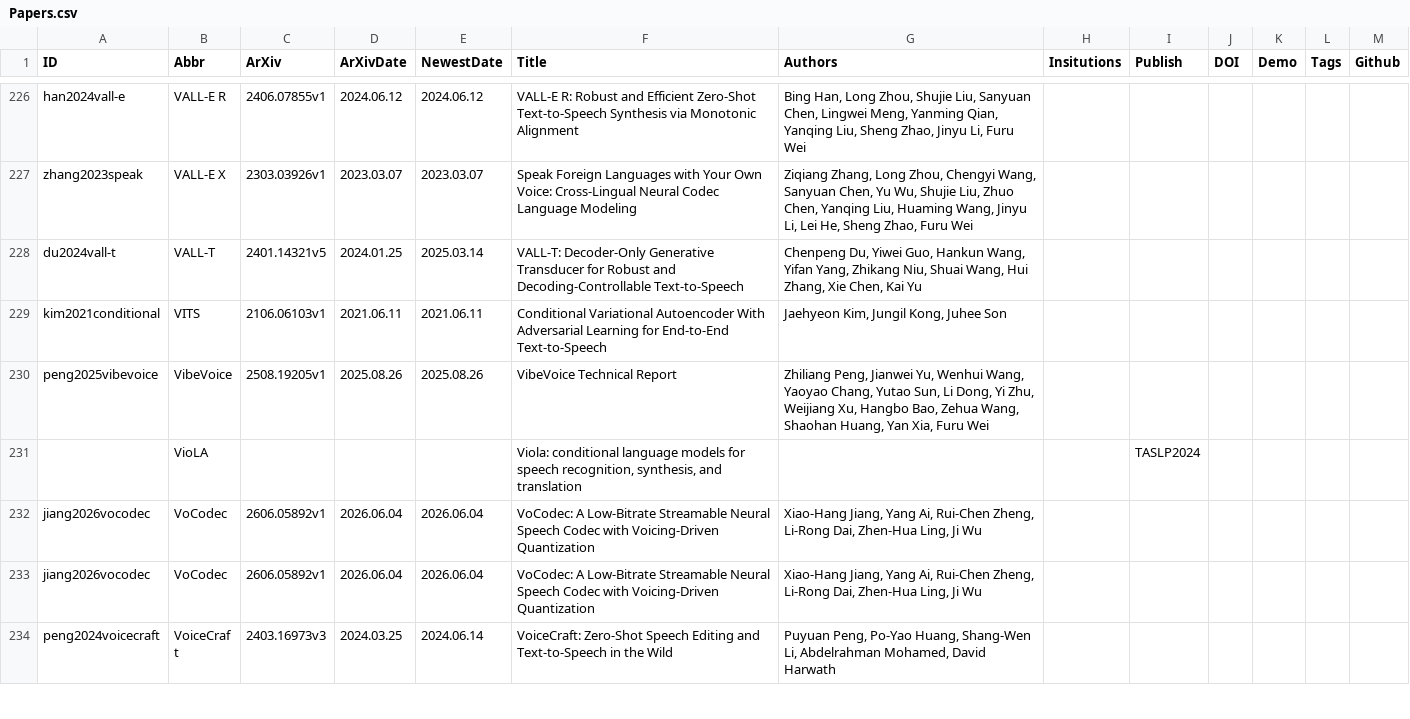
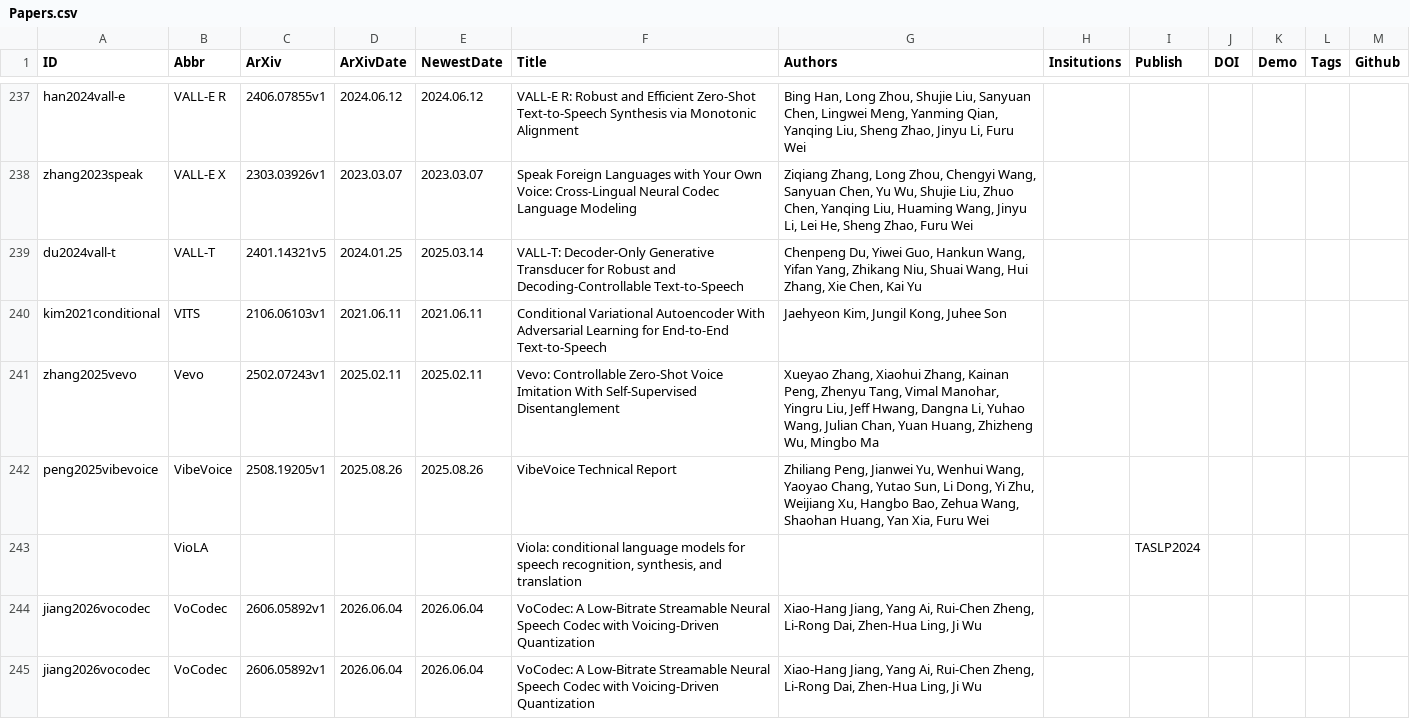
Before and after one commit to SapphireLab/Sapphire-TTS-Collection, a CSV file: Papers.csv, drawn as a sheet; only a part is shown, gaps mark what is left out; the shorter side is filled out with more unchanged rows; the diff covers the shown part only; the diff names each change by its address in the sheet, - before the commit and + after, or states it on an @@ line.

Commit message:
Update Papers

```diff
--- a/Papers.csv
+++ b/Papers.csv
+row 241: zhang2025vevo | Vevo | 2502.07243v1 | 2025.02.11 | 2025.02.11 | Vevo: Controllable Zero-Shot Voice Imitation With Self-Supervised Disentanglement | Xueyao Zhang, Xiaohui Zhang, Kainan Peng, Zhenyu Tang, Vimal Manohar, Yingru Liu, Jeff Hwang, Dangna Li, Yuhao Wang, Julian Chan, Yuan Huang, Zhizheng Wu, Mingbo Ma
```
Also changed, not shown: 16 added rows, 2 removed rows and 7 edited cells elsewhere in this file.
